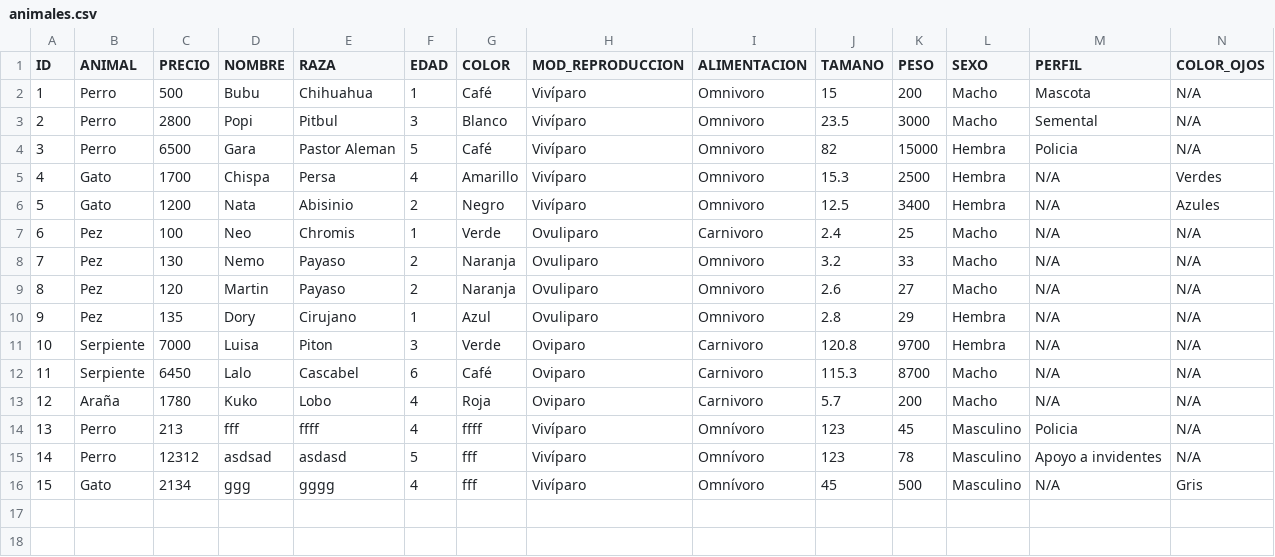
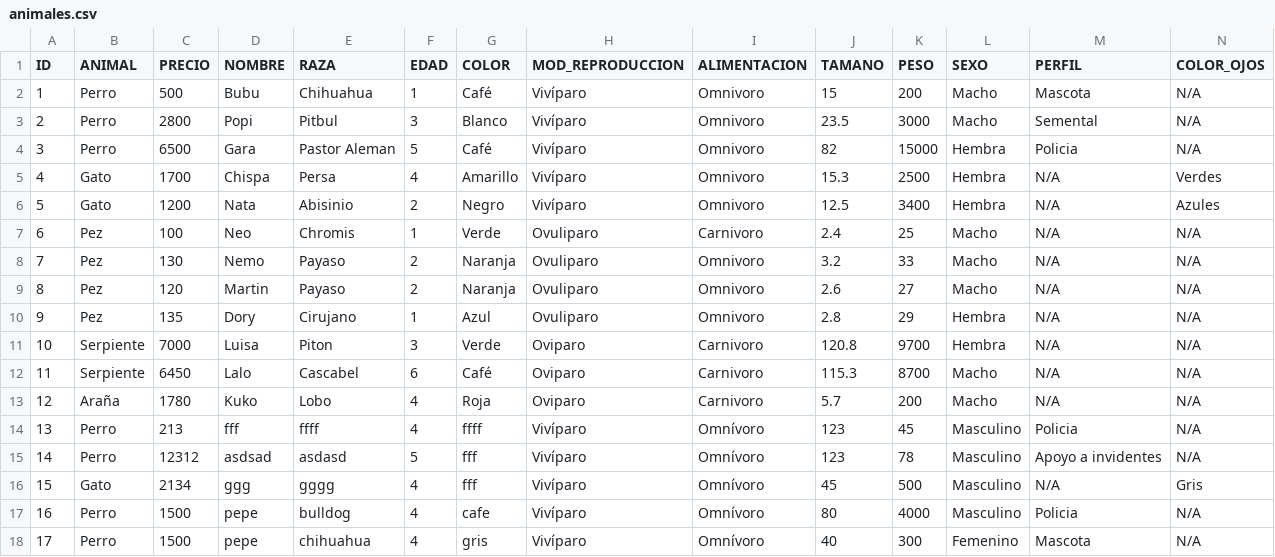
Before and after one commit to cristian357r4/PoyectoLPE, a CSV file: animales.csv, drawn as a sheet; only a part is shown; rows hold the shown columns only; the diff names each change by its address in the sheet, - before the commit and + after, or states it on an @@ line.

```diff
--- a/animales.csv
+++ b/animales.csv
+row 17: 16 | Perro | 1500 | pepe | bulldog | 4 | cafe | Vivíparo | Omnívoro | 80 | 4000 | Masculino | Policia | N/A
+row 18: 17 | Perro | 1500 | pepe | chihuahua | 4 | gris | Vivíparo | Omnívoro | 40 | 300 | Femenino | Mascota | N/A
```
Also changed, not shown: 2 other files.
